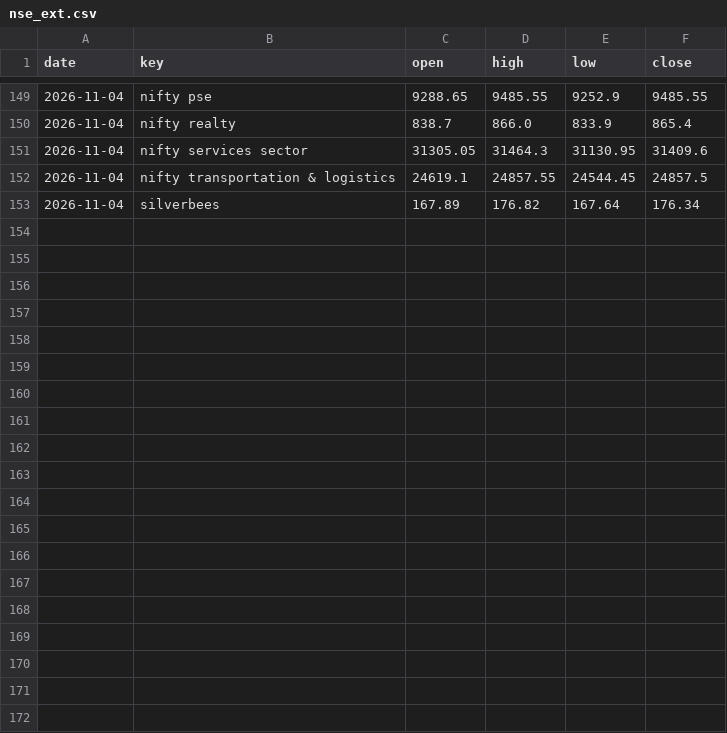
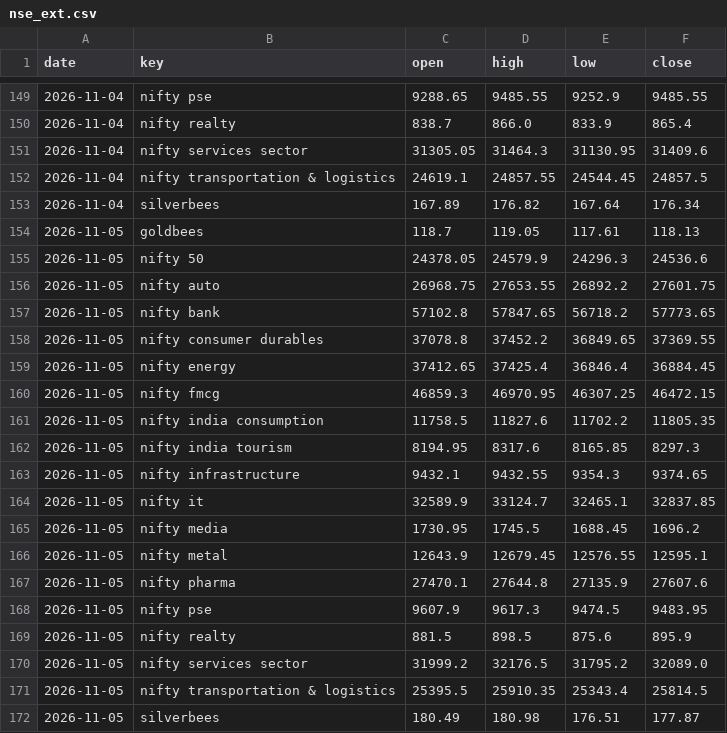
Before and after one commit to vnkthere2u/Astro, a CSV file: data/nse_ext.csv, drawn as a sheet; only a part is shown, gaps mark what is left out; the diff names each change by its address in the sheet, - before the commit and + after, or states it on an @@ line.

```diff
--- a/data/nse_ext.csv
+++ b/data/nse_ext.csv
+row 154: 2026-11-05 | goldbees | 118.7 | 119.05 | 117.61 | 118.13
+row 155: 2026-11-05 | nifty 50 | 24378.05 | 24579.9 | 24296.3 | 24536.6
+row 156: 2026-11-05 | nifty auto | 26968.75 | 27653.55 | 26892.2 | 27601.75
+row 157: 2026-11-05 | nifty bank | 57102.8 | 57847.65 | 56718.2 | 57773.65
+row 158: 2026-11-05 | nifty consumer durables | 37078.8 | 37452.2 | 36849.65 | 37369.55
+row 159: 2026-11-05 | nifty energy | 37412.65 | 37425.4 | 36846.4 | 36884.45
+row 160: 2026-11-05 | nifty fmcg | 46859.3 | 46970.95 | 46307.25 | 46472.15
+row 161: 2026-11-05 | nifty india consumption | 11758.5 | 11827.6 | 11702.2 | 11805.35
+row 162: 2026-11-05 | nifty india tourism | 8194.95 | 8317.6 | 8165.85 | 8297.3
+row 163: 2026-11-05 | nifty infrastructure | 9432.1 | 9432.55 | 9354.3 | 9374.65
+row 164: 2026-11-05 | nifty it | 32589.9 | 33124.7 | 32465.1 | 32837.85
+row 165: 2026-11-05 | nifty media | 1730.95 | 1745.5 | 1688.45 | 1696.2
+row 166: 2026-11-05 | nifty metal | 12643.9 | 12679.45 | 12576.55 | 12595.1
+row 167: 2026-11-05 | nifty pharma | 27470.1 | 27644.8 | 27135.9 | 27607.6
+row 168: 2026-11-05 | nifty pse | 9607.9 | 9617.3 | 9474.5 | 9483.95
+row 169: 2026-11-05 | nifty realty | 881.5 | 898.5 | 875.6 | 895.9
+row 170: 2026-11-05 | nifty services sector | 31999.2 | 32176.5 | 31795.2 | 32089.0
+row 171: 2026-11-05 | nifty transportation & logistics | 25395.5 | 25910.35 | 25343.4 | 25814.5
+row 172: 2026-11-05 | silverbees | 180.49 | 180.98 | 176.51 | 177.87
```
Also changed, not shown: data/outlook.csv, 3 other files.
